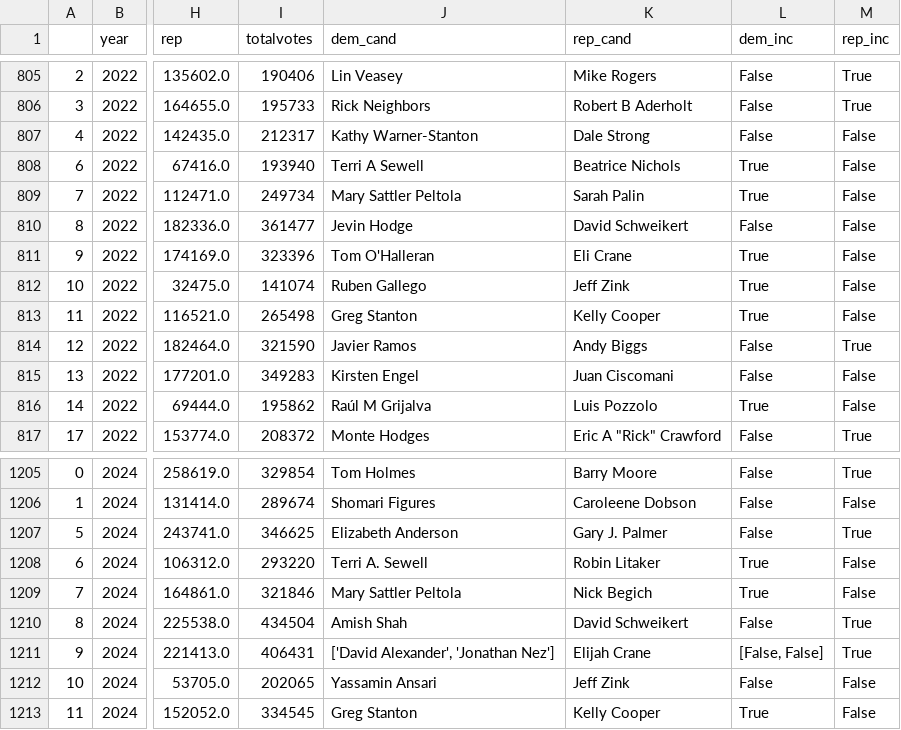
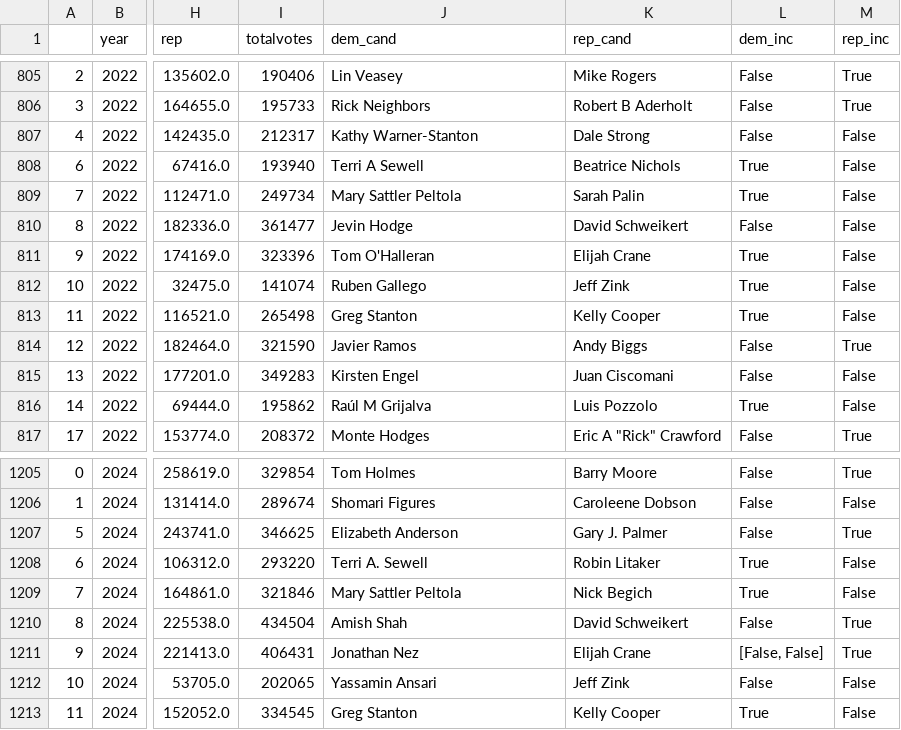
Before and after one commit to Hackquantumcpp/snoutcounter-midterms-2026-model, a CSV file: transformed/all_2p_house_races_trainset.csv, drawn as a sheet; only a part is shown, gaps mark what is left out; the diff names each change by its address in the sheet, - before the commit and + after, or states it on an @@ line.

```diff
--- a/transformed/all_2p_house_races_trainset.csv
+++ b/transformed/all_2p_house_races_trainset.csv
-K811 (rep_cand): Eli Crane
+K811 (rep_cand): Elijah Crane
-J1211 (dem_cand): ['David Alexander', 'Jonathan Nez']
+J1211 (dem_cand): Jonathan Nez
```
Also changed, not shown: 2 other files.
